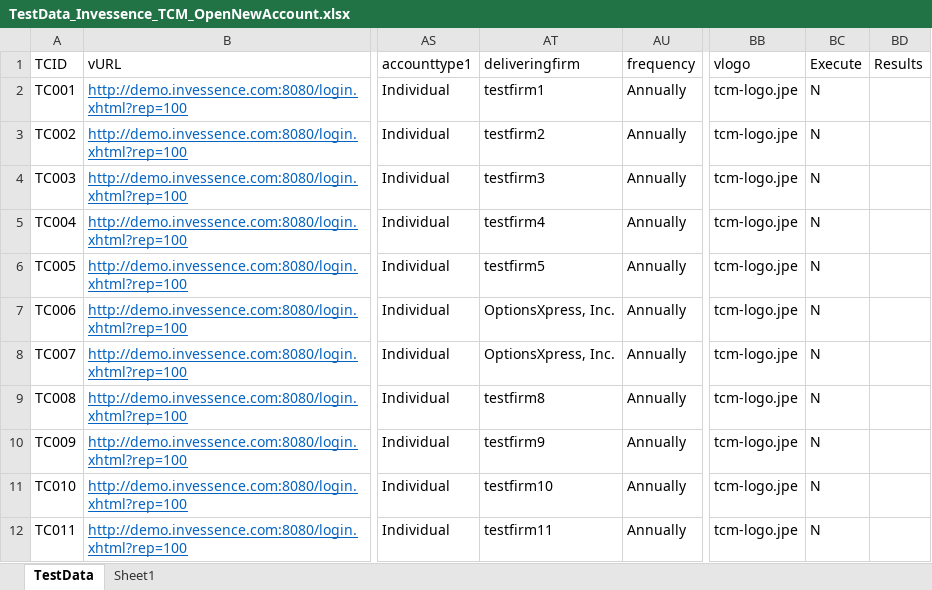
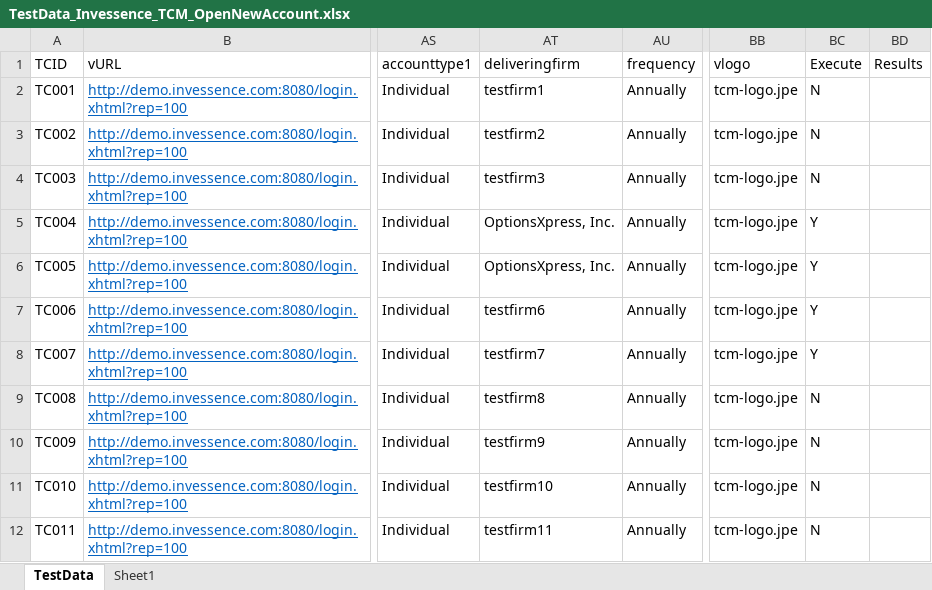
Before and after one commit to invgituser/gitsvnrepo, an Excel workbook: QA_Automation/Invessence/TestCases/TCM/TestData_Invessence_TCM_OpenNewAccount.xlsx, sheet TestData, drawn as a sheet; only a part is shown, gaps mark what is left out; values as stored, in another font and other column widths than the file's, no borders; the diff covers the shown part only; the diff names each change by its address in the sheet, - before the commit and + after, or states it on an @@ line.

```diff
--- a/QA_Automation/Invessence/TestCases/TCM/TestData_Invessence_TCM_OpenNewAccount.xlsx (sheet TestData)
+++ b/QA_Automation/Invessence/TestCases/TCM/TestData_Invessence_TCM_OpenNewAccount.xlsx (sheet TestData)
-AT5 (deliveringfirm): testfirm4
+AT5 (deliveringfirm): OptionsXpress, Inc.
-BC5:BC8 (Execute): N
+BC5:BC8 (Execute): Y
-AT6 (deliveringfirm): testfirm5
+AT6 (deliveringfirm): OptionsXpress, Inc.
-AT7 (deliveringfirm): OptionsXpress, Inc.
+AT7 (deliveringfirm): testfirm6
-AT8 (deliveringfirm): OptionsXpress, Inc.
+AT8 (deliveringfirm): testfirm7
```
Also changed, not shown: 36 edited cells elsewhere in this sheet, QA_Automation/Invessence/TestCases/BB/TestData_Invessence_BB_OpenNewAccount.xlsx, 1 other file.
